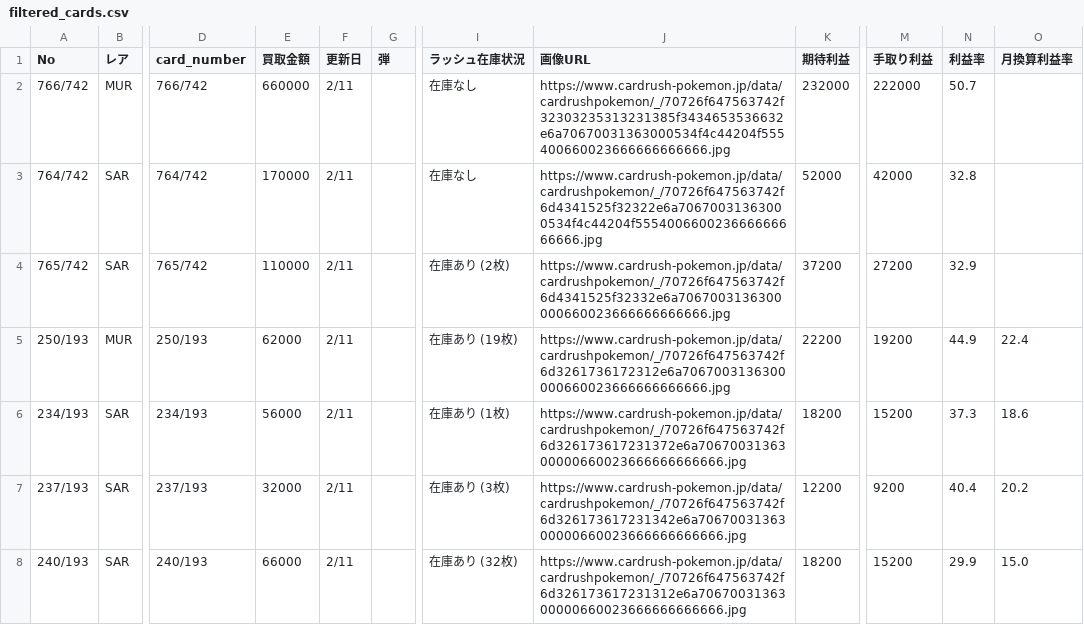
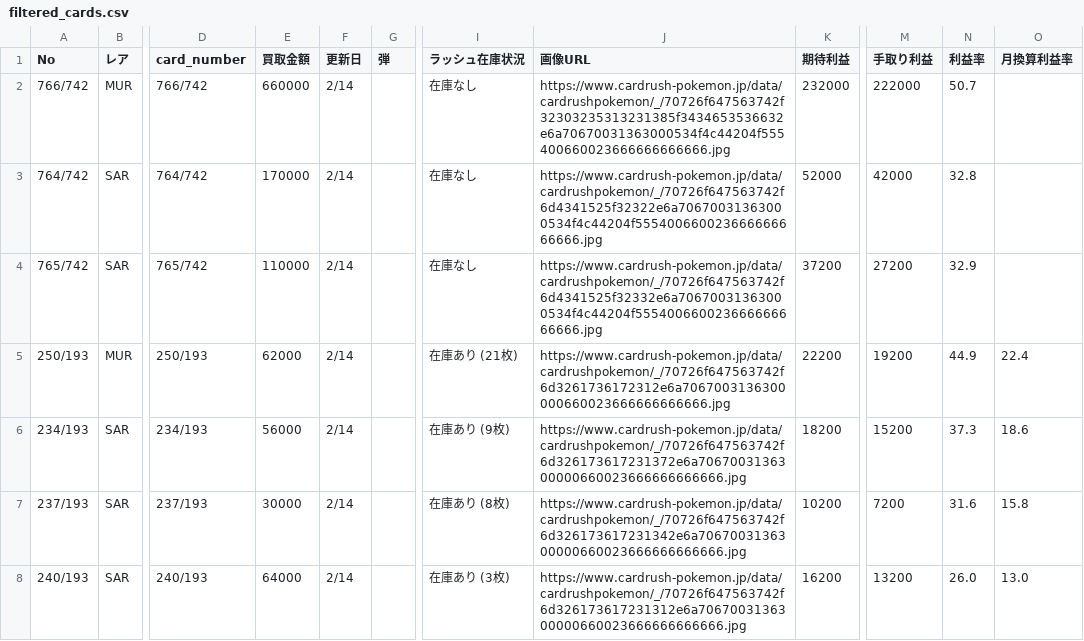
Before and after one commit to yousunafu/POKE-PSA10, a CSV file: filtered_cards.csv, drawn as a sheet; only a part is shown, gaps mark what is left out; the diff covers the shown part only; the diff names each change by its address in the sheet, - before the commit and + after, or states it on an @@ line.

```diff
--- a/filtered_cards.csv
+++ b/filtered_cards.csv
-F2:F8 (更新日): 2/11
+F2:F8 (更新日): 2/14
-I4 (ラッシュ在庫状況): 在庫あり (2枚)
+I4 (ラッシュ在庫状況): 在庫なし
-J4 (画像URL): https://www.cardrush-pokemon.jp/data/cardrushpokemon/_/70726f647563742f6d4341525f32332e6a7067003136300000660023666666666666.jpg
+J4 (画像URL): https://www.cardrush-pokemon.jp/data/cardrushpokemon/_/70726f647563742f6d4341525f32332e6a70670031363000534f4c44204f555400660023666666666666.jpg
-I5 (ラッシュ在庫状況): 在庫あり (19枚)
+I5 (ラッシュ在庫状況): 在庫あり (21枚)
-I6 (ラッシュ在庫状況): 在庫あり (1枚)
+I6 (ラッシュ在庫状況): 在庫あり (9枚)
-E7 (買取金額): 32000
+E7 (買取金額): 30000
-I7 (ラッシュ在庫状況): 在庫あり (3枚)
+I7 (ラッシュ在庫状況): 在庫あり (8枚)
-K7 (期待利益): 12200
+K7 (期待利益): 10200
-M7 (手取り利益): 9200
+M7 (手取り利益): 7200
-N7 (利益率): 40.4
+N7 (利益率): 31.6
-O7 (月換算利益率): 20.2
+O7 (月換算利益率): 15.8
-E8 (買取金額): 66000
+E8 (買取金額): 64000
-I8 (ラッシュ在庫状況): 在庫あり (32枚)
+I8 (ラッシュ在庫状況): 在庫あり (3枚)
-K8 (期待利益): 18200
+K8 (期待利益): 16200
-M8 (手取り利益): 15200
+M8 (手取り利益): 13200
-N8 (利益率): 29.9
+N8 (利益率): 26.0
-O8 (月換算利益率): 15.0
+O8 (月換算利益率): 13.0
```
Also changed, not shown: 1 removed row and 19 edited cells elsewhere in this file, merged_card_data.csv, otachu_psa10.csv.
